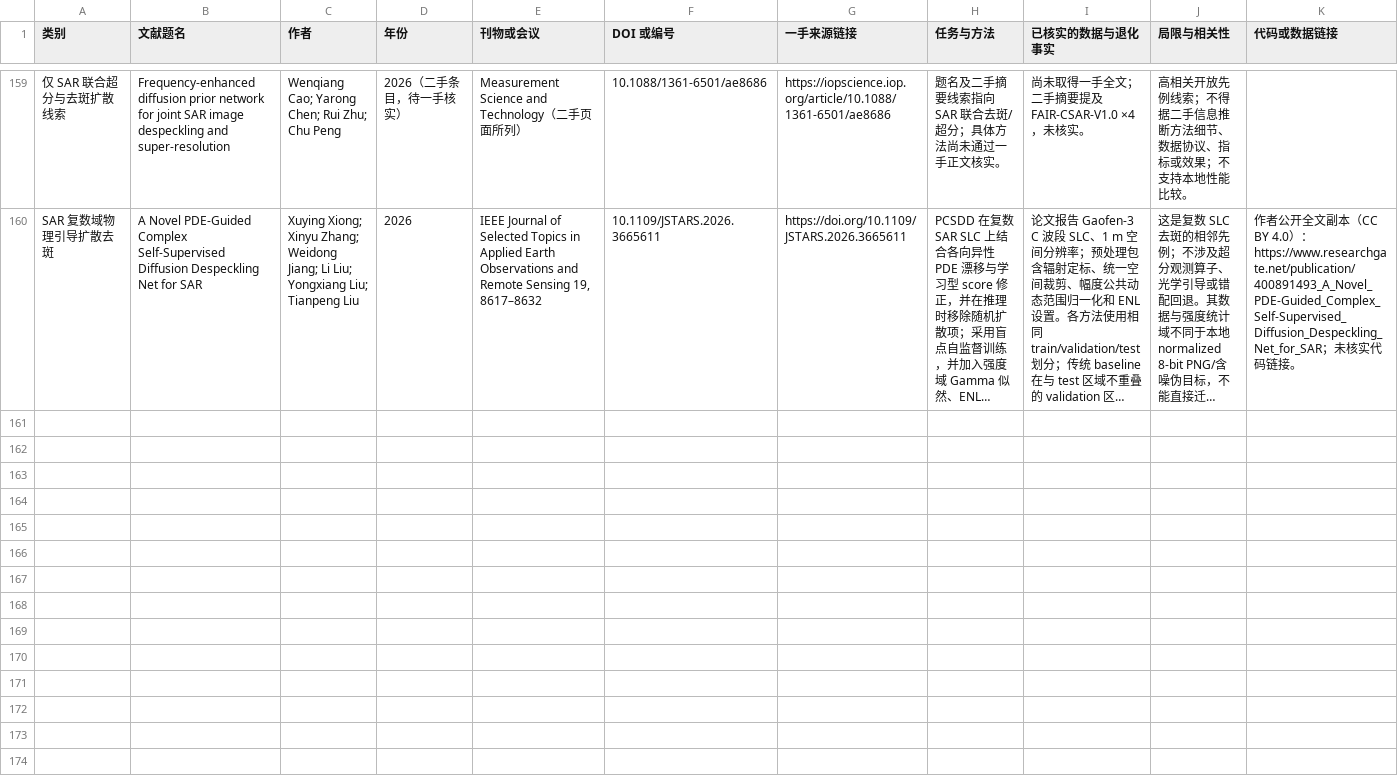
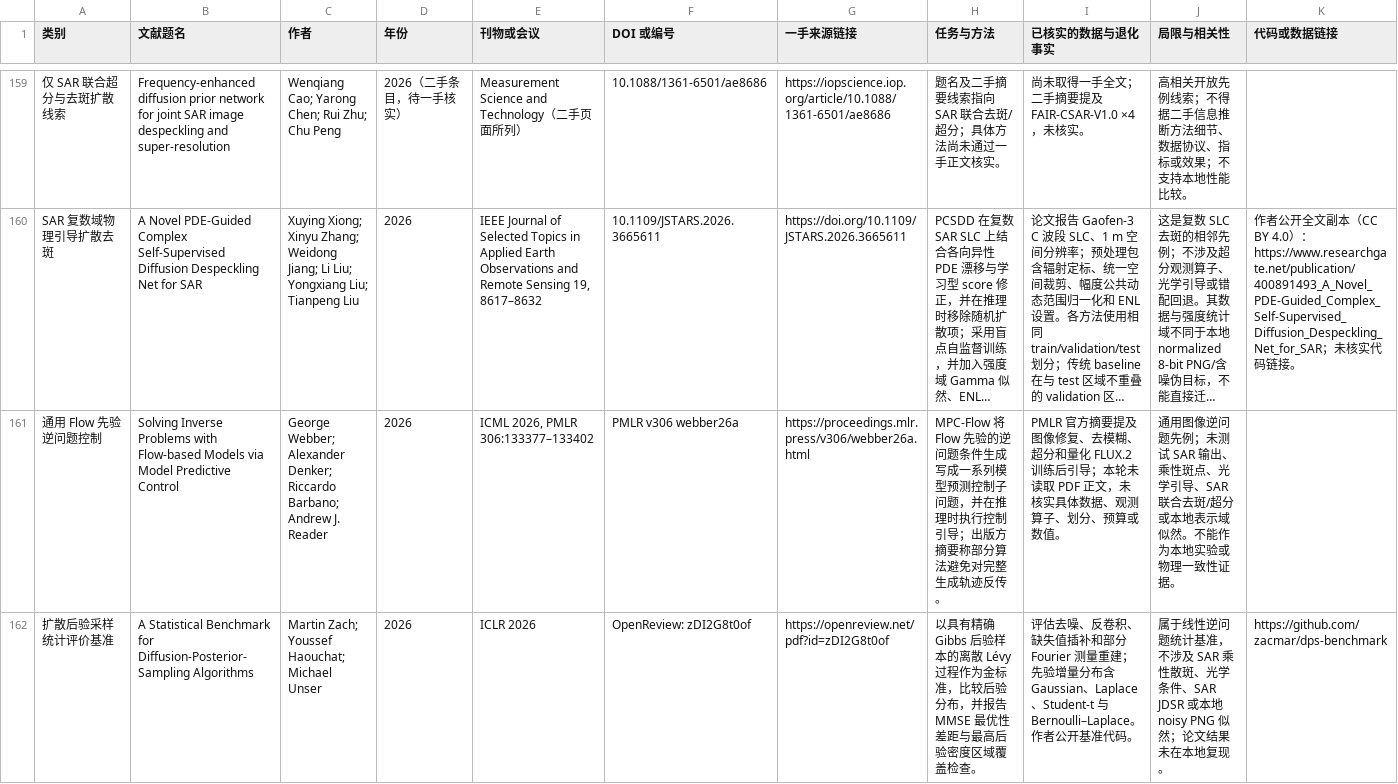
Before and after one commit to shy-sgsg/MMCANet, a CSV file: docs/research/related_work_matrix.csv, drawn as a sheet; only a part is shown, gaps mark what is left out; long unchanged cells end in …; rows hold the shown columns only; the diff names each change by its address in the sheet, - before the commit and + after, or states it on an @@ line.

```diff
--- a/docs/research/related_work_matrix.csv
+++ b/docs/research/related_work_matrix.csv
+row 161: 通用 Flow 先验逆问题控制 | Solving Inverse Problems with Flow-based Models via Model Predictive Control | George Webber; Alexander Denker; Riccardo Barbano; Andrew J. Reader | 2026 | ICML 2026, PMLR 306:133377–133402 | PMLR v306 webber26a | https://proceedings.mlr.press/v306/webber26a.html | MPC-Flow 将 Flow 先验的逆问题条件生成写成一系列模型预测控制子问题，并在推理时执行控制引导；出版方摘要称部分算法避免对完整生成轨迹反传。 | PMLR 官方摘要提及图像修复、去模糊、超分和量化 FLUX.2 训练后引导；本轮未读取 PDF 正文，未核实具体数据、观测算子、划分、预算或数值。 | 通用图像逆问题先例；未测试 SAR 输出、乘性斑点、光学引导、SAR 联合去斑/超分或本地表示域似然。不能作为本地实验或物理一致性证据。
+row 162: 扩散后验采样统计评价基准 | A Statistical Benchmark for Diffusion-Posterior-Sampling Algorithms | Martin Zach; Youssef Haouchat; Michael Unser | 2026 | ICLR 2026 | OpenReview: zDI2G8t0of | https://openreview.net/pdf?id=zDI2G8t0of | 以具有精确 Gibbs 后验样本的离散 Lévy 过程作为金标准，比较后验分布，并报告 MMSE 最优性差距与最高后验密度区域覆盖检查。 | 评估去噪、反卷积、缺失值插补和部分 Fourier 测量重建；先验增量分布含 Gaussian、Laplace、Student-t 与 Bernoulli–Laplace。作者公开基准代码。 | 属于线性逆问题统计基准，不涉及 SAR 乘性散斑、光学条件、SAR JDSR 或本地 noisy PNG 似然；论文结果未在本地复现。 | https://github.com/zacmar/dps-benchmark
```
Also changed, not shown: 26 other files.
